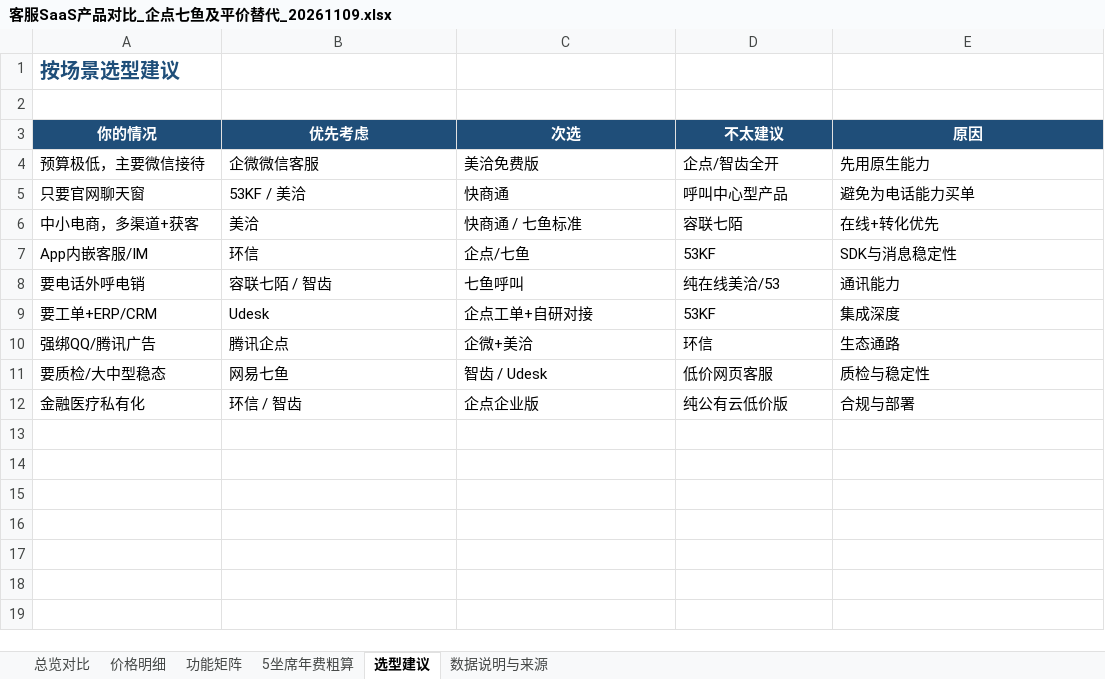
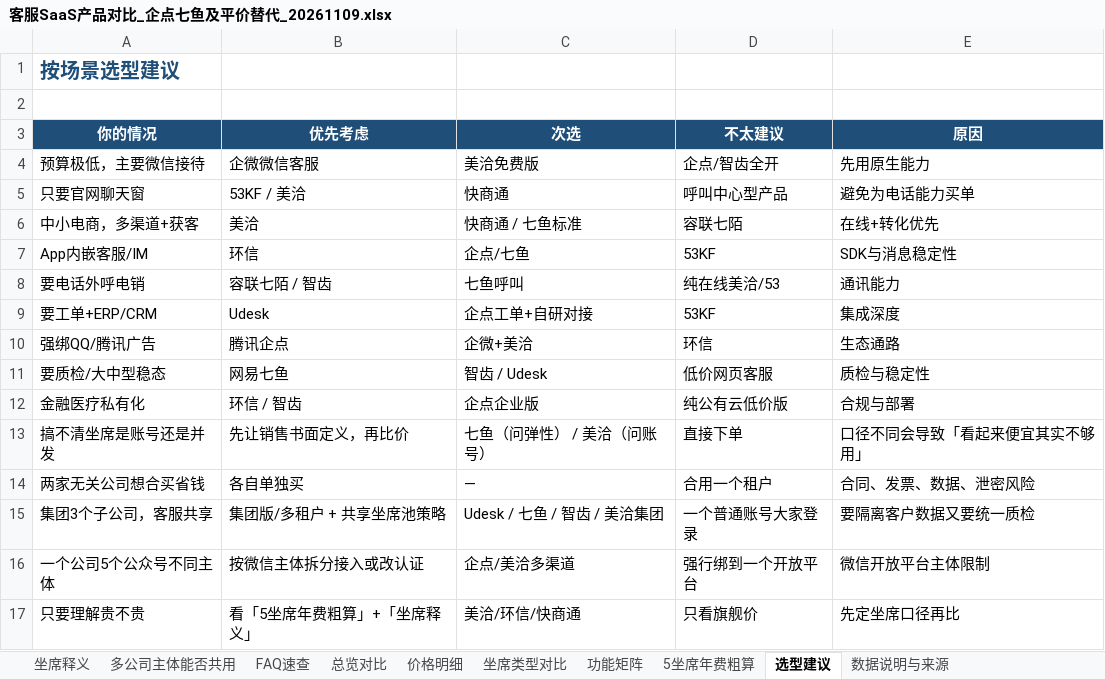
Before and after one commit to Mosquito1123/zenox, an Excel workbook: docs/客服SaaS产品对比_企点七鱼及平价替代_20261109.xlsx, sheet 选型建议, drawn as a sheet; values as stored, in another font and other column widths than the file's, no borders; the diff names each change by its address in the sheet, - before the commit and + after, or states it on an @@ line.

```diff
--- a/docs/客服SaaS产品对比_企点七鱼及平价替代_20261109.xlsx (sheet 选型建议)
+++ b/docs/客服SaaS产品对比_企点七鱼及平价替代_20261109.xlsx (sheet 选型建议)
+sheet tab: 坐席释义
+sheet tab: 多公司主体能否共用
+sheet tab: FAQ速查
+sheet tab: 坐席类型对比
+row 13: 搞不清坐席是账号还是并发 | 先让销售书面定义，再比价 | 七鱼（问弹性） / 美洽（问账号） | 直接下单 | 口径不同会导致「看起来便宜其实不够用」
+row 14: 两家无关公司想合买省钱 | 各自单独买 | — | 合用一个租户 | 合同、发票、数据、泄密风险
+row 15: 集团3个子公司，客服共享 | 集团版/多租户 + 共享坐席池策略 | Udesk / 七鱼 / 智齿 / 美洽集团 | 一个普通账号大家登录 | 要隔离客户数据又要统一质检
+row 16: 一个公司5个公众号不同主体 | 按微信主体拆分接入或改认证 | 企点/美洽多渠道 | 强行绑到一个开放平台 | 微信开放平台主体限制
+row 17: 只要理解贵不贵 | 看「5坐席年费粗算」+「坐席释义」 | 美洽/环信/快商通 | 只看旗舰价 | 先定坐席口径再比
```
Also changed, not shown: sheet 总览对比, sheet 数据说明与来源.
